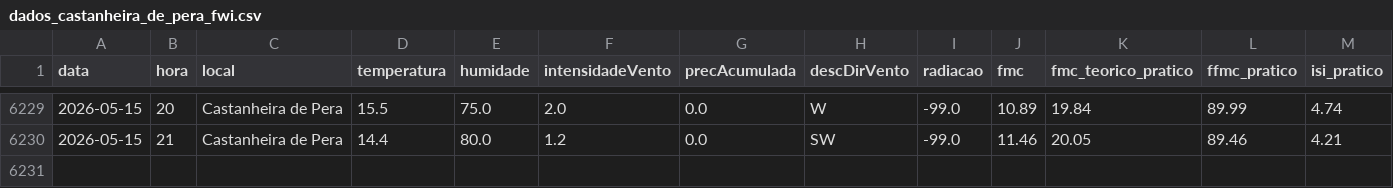
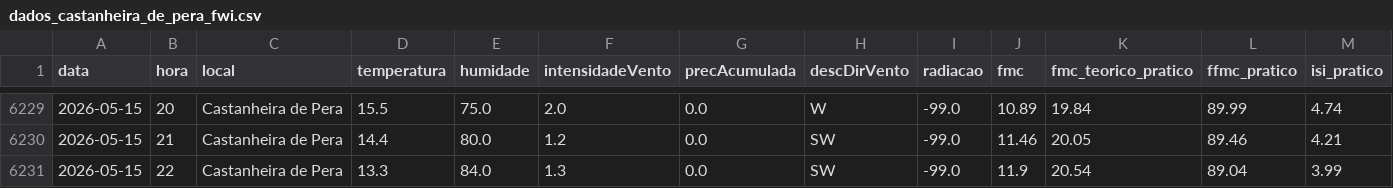
Before and after one commit to 23657/fwi-pipeline-ipt, a CSV file: dados_castanheira_de_pera_fwi.csv, drawn as a sheet; only a part is shown, gaps mark what is left out; rows hold the shown columns only; the diff names each change by its address in the sheet, - before the commit and + after, or states it on an @@ line.

```diff
--- a/dados_castanheira_de_pera_fwi.csv
+++ b/dados_castanheira_de_pera_fwi.csv
+row 6231: 2026-05-15 | 22 | Castanheira de Pera | 13.3 | 84.0 | 1.3 | 0.0 | SW | -99.0 | 11.9 | 20.54 | 89.04 | 3.99
```
Also changed, not shown: dados_ferreira_do_zezere_fwi.csv, dados_macao_fwi.csv, 2 other files.
